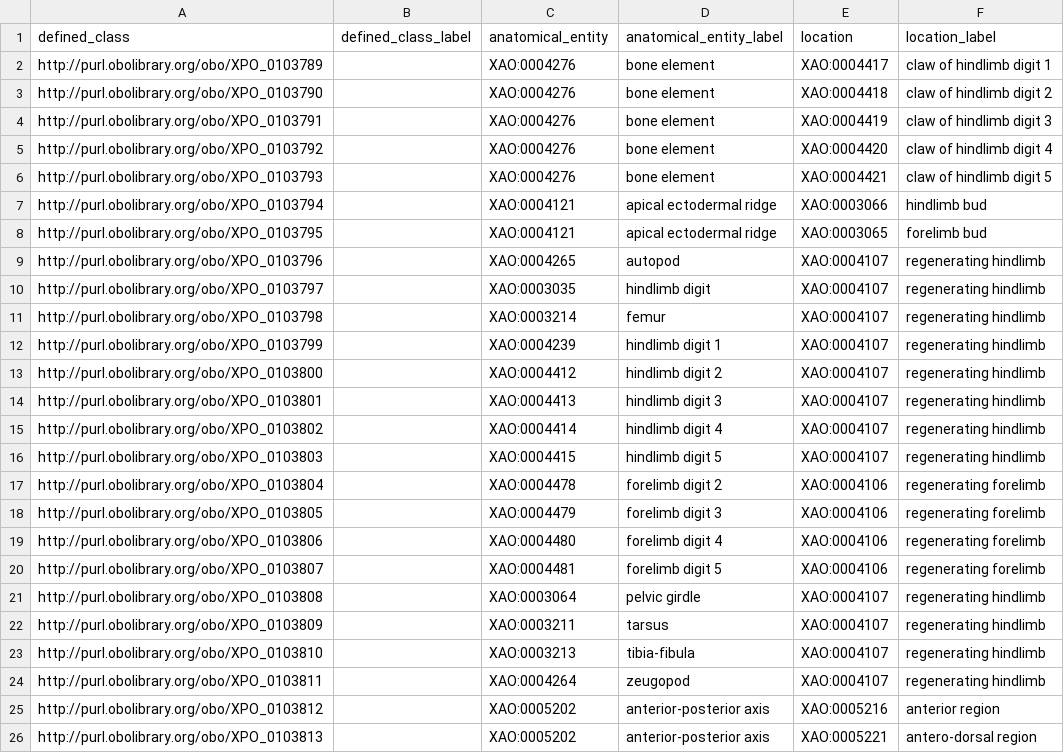
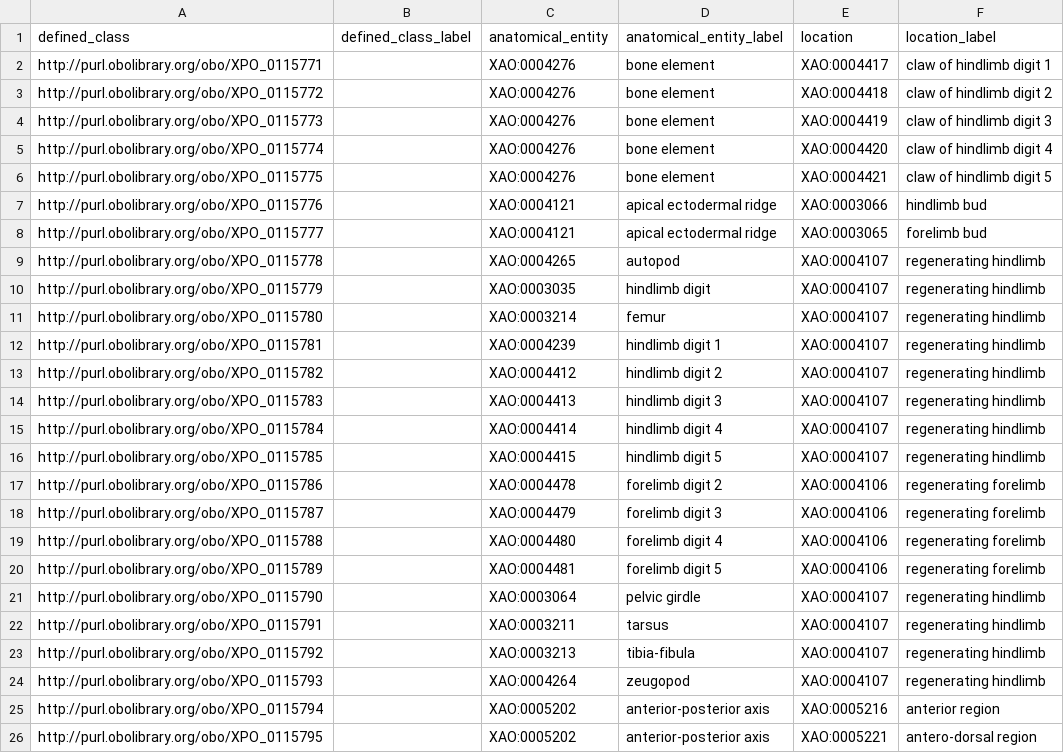
Before and after one commit to obophenotype/xenopus-phenotype-ontology, a TSV file: src/patterns/data/manual/abnormallyDuplicatedAnatomicalEntityInLocation.tsv, drawn as a sheet.

```diff
--- a/src/patterns/data/manual/abnormallyDuplicatedAnatomicalEntityInLocation.tsv
+++ b/src/patterns/data/manual/abnormallyDuplicatedAnatomicalEntityInLocation.tsv
@@ -1,26 +1,26 @@
 defined_class	defined_class_label	anatomical_entity	anatomical_entity_label	location	location_label
-http://purl.obolibrary.org/obo/XPO_0103789		XAO:0004276	bone element	XAO:0004417	claw of hindlimb digit 1
-http://purl.obolibrary.org/obo/XPO_0103790		XAO:0004276	bone element	XAO:0004418	claw of hindlimb digit 2
-http://purl.obolibrary.org/obo/XPO_0103791		XAO:0004276	bone element	XAO:0004419	claw of hindlimb digit 3
-http://purl.obolibrary.org/obo/XPO_0103792		XAO:0004276	bone element	XAO:0004420	claw of hindlimb digit 4
-http://purl.obolibrary.org/obo/XPO_0103793		XAO:0004276	bone element	XAO:0004421	claw of hindlimb digit 5
-http://purl.obolibrary.org/obo/XPO_0103794		XAO:0004121	apical ectodermal ridge	XAO:0003066	hindlimb bud
-http://purl.obolibrary.org/obo/XPO_0103795		XAO:0004121	apical ectodermal ridge	XAO:0003065	forelimb bud
-http://purl.obolibrary.org/obo/XPO_0103796		XAO:0004265	autopod	XAO:0004107	regenerating hindlimb
-http://purl.obolibrary.org/obo/XPO_0103797		XAO:0003035	hindlimb digit	XAO:0004107	regenerating hindlimb
-http://purl.obolibrary.org/obo/XPO_0103798		XAO:0003214	femur	XAO:0004107	regenerating hindlimb
-http://purl.obolibrary.org/obo/XPO_0103799		XAO:0004239	hindlimb digit 1	XAO:0004107	regenerating hindlimb
-http://purl.obolibrary.org/obo/XPO_0103800		XAO:0004412	hindlimb digit 2	XAO:0004107	regenerating hindlimb
-http://purl.obolibrary.org/obo/XPO_0103801		XAO:0004413	hindlimb digit 3	XAO:0004107	regenerating hindlimb
-http://purl.obolibrary.org/obo/XPO_0103802		XAO:0004414	hindlimb digit 4	XAO:0004107	regenerating hindlimb
-http://purl.obolibrary.org/obo/XPO_0103803		XAO:0004415	hindlimb digit 5	XAO:0004107	regenerating hindlimb
-http://purl.obolibrary.org/obo/XPO_0103804		XAO:0004478	forelimb digit 2	XAO:0004106	regenerating forelimb
-http://purl.obolibrary.org/obo/XPO_0103805		XAO:0004479	forelimb digit 3	XAO:0004106	regenerating forelimb
-http://purl.obolibrary.org/obo/XPO_0103806		XAO:0004480	forelimb digit 4	XAO:0004106	regenerating forelimb
-http://purl.obolibrary.org/obo/XPO_0103807		XAO:0004481	forelimb digit 5	XAO:0004106	regenerating forelimb
-http://purl.obolibrary.org/obo/XPO_0103808		XAO:0003064	pelvic girdle	XAO:0004107	regenerating hindlimb
-http://purl.obolibrary.org/obo/XPO_0103809		XAO:0003211	tarsus	XAO:0004107	regenerating hindlimb
-http://purl.obolibrary.org/obo/XPO_0103810		XAO:0003213	tibia-fibula	XAO:0004107	regenerating hindlimb
-http://purl.obolibrary.org/obo/XPO_0103811		XAO:0004264	zeugopod	XAO:0004107	regenerating hindlimb
-http://purl.obolibrary.org/obo/XPO_0103812		XAO:0005202	anterior-posterior axis	XAO:0005216	anterior region
-http://purl.obolibrary.org/obo/XPO_0103813		XAO:0005202	anterior-posterior axis	XAO:0005221	antero-dorsal region
+http://purl.obolibrary.org/obo/XPO_0115771		XAO:0004276	bone element	XAO:0004417	claw of hindlimb digit 1
+http://purl.obolibrary.org/obo/XPO_0115772		XAO:0004276	bone element	XAO:0004418	claw of hindlimb digit 2
+http://purl.obolibrary.org/obo/XPO_0115773		XAO:0004276	bone element	XAO:0004419	claw of hindlimb digit 3
+http://purl.obolibrary.org/obo/XPO_0115774		XAO:0004276	bone element	XAO:0004420	claw of hindlimb digit 4
+http://purl.obolibrary.org/obo/XPO_0115775		XAO:0004276	bone element	XAO:0004421	claw of hindlimb digit 5
+http://purl.obolibrary.org/obo/XPO_0115776		XAO:0004121	apical ectodermal ridge	XAO:0003066	hindlimb bud
+http://purl.obolibrary.org/obo/XPO_0115777		XAO:0004121	apical ectodermal ridge	XAO:0003065	forelimb bud
+http://purl.obolibrary.org/obo/XPO_0115778		XAO:0004265	autopod	XAO:0004107	regenerating hindlimb
+http://purl.obolibrary.org/obo/XPO_0115779		XAO:0003035	hindlimb digit	XAO:0004107	regenerating hindlimb
+http://purl.obolibrary.org/obo/XPO_0115780		XAO:0003214	femur	XAO:0004107	regenerating hindlimb
+http://purl.obolibrary.org/obo/XPO_0115781		XAO:0004239	hindlimb digit 1	XAO:0004107	regenerating hindlimb
+http://purl.obolibrary.org/obo/XPO_0115782		XAO:0004412	hindlimb digit 2	XAO:0004107	regenerating hindlimb
+http://purl.obolibrary.org/obo/XPO_0115783		XAO:0004413	hindlimb digit 3	XAO:0004107	regenerating hindlimb
+http://purl.obolibrary.org/obo/XPO_0115784		XAO:0004414	hindlimb digit 4	XAO:0004107	regenerating hindlimb
+http://purl.obolibrary.org/obo/XPO_0115785		XAO:0004415	hindlimb digit 5	XAO:0004107	regenerating hindlimb
+http://purl.obolibrary.org/obo/XPO_0115786		XAO:0004478	forelimb digit 2	XAO:0004106	regenerating forelimb
+http://purl.obolibrary.org/obo/XPO_0115787		XAO:0004479	forelimb digit 3	XAO:0004106	regenerating forelimb
+http://purl.obolibrary.org/obo/XPO_0115788		XAO:0004480	forelimb digit 4	XAO:0004106	regenerating forelimb
+http://purl.obolibrary.org/obo/XPO_0115789		XAO:0004481	forelimb digit 5	XAO:0004106	regenerating forelimb
+http://purl.obolibrary.org/obo/XPO_0115790		XAO:0003064	pelvic girdle	XAO:0004107	regenerating hindlimb
+http://purl.obolibrary.org/obo/XPO_0115791		XAO:0003211	tarsus	XAO:0004107	regenerating hindlimb
+http://purl.obolibrary.org/obo/XPO_0115792		XAO:0003213	tibia-fibula	XAO:0004107	regenerating hindlimb
+http://purl.obolibrary.org/obo/XPO_0115793		XAO:0004264	zeugopod	XAO:0004107	regenerating hindlimb
+http://purl.obolibrary.org/obo/XPO_0115794		XAO:0005202	anterior-posterior axis	XAO:0005216	anterior region
+http://purl.obolibrary.org/obo/XPO_0115795		XAO:0005202	anterior-posterior axis	XAO:0005221	antero-dorsal region
```
Also changed, not shown: src/patterns/data/manual/abnormallyDuplicatedAnatomicalEntity.tsv, 3 other files.
